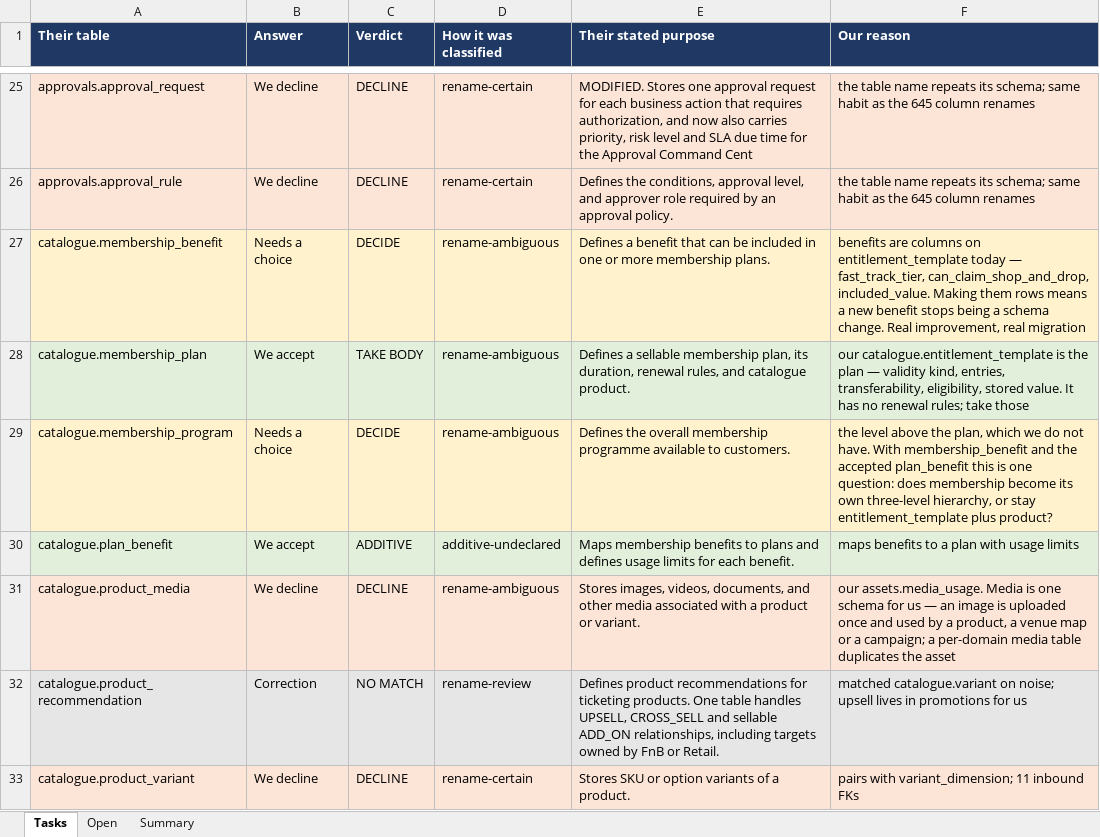
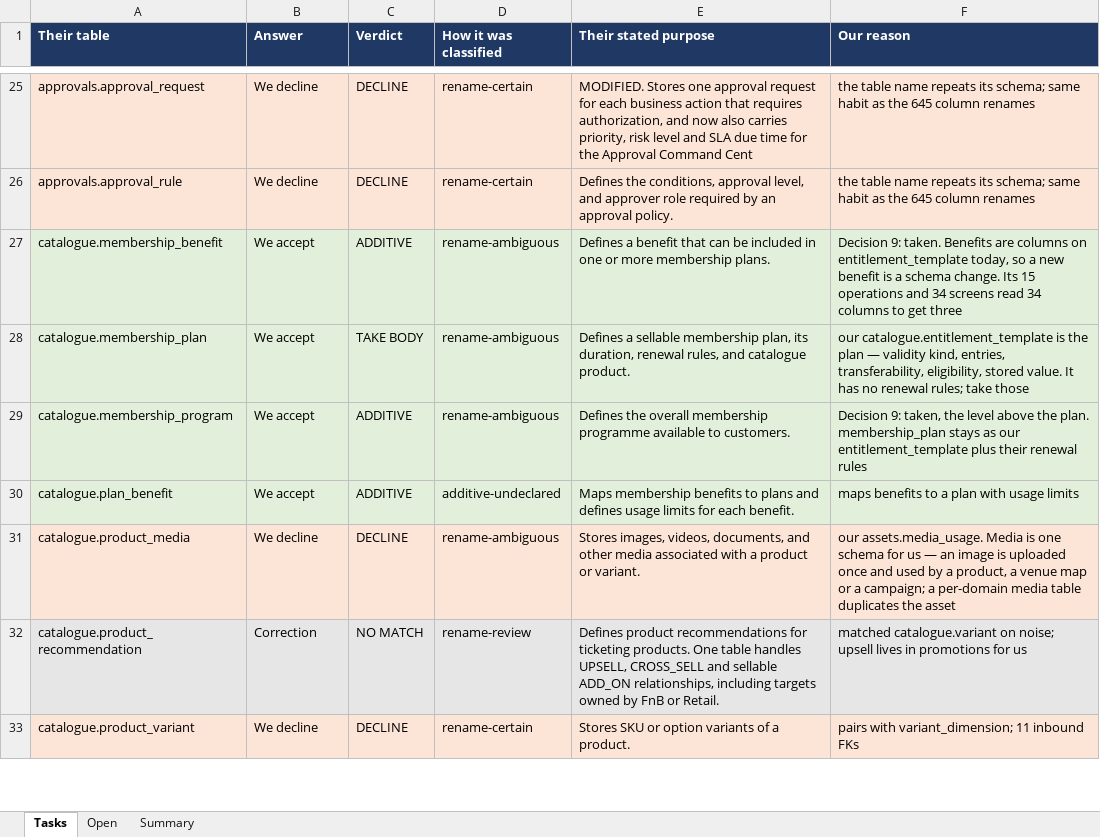
Before and after one commit to Diretide298/Solution_Architecture, an Excel workbook: ticvai/handoff/TICVAI_Schema_Merge_Tasks.xlsx, sheet Tasks, drawn as a sheet; only a part is shown, gaps mark what is left out; values as stored, in another font and other column widths than the file's, no borders; the diff covers the shown part only; the diff names each change by its address in the sheet, - before the commit and + after, or states it on an @@ line.

```diff
--- a/ticvai/handoff/TICVAI_Schema_Merge_Tasks.xlsx (sheet Tasks)
+++ b/ticvai/handoff/TICVAI_Schema_Merge_Tasks.xlsx (sheet Tasks)
-A27:F27 fill: #FFF2CC
+A27:F27 fill: #E2EFDA
-B27 (Answer): Needs a choice
+B27 (Answer): We accept
-C27 (Verdict): DECIDE
+C27 (Verdict): ADDITIVE
-F27 (Our reason): benefits are columns on entitlement_template today — fast_track_tier, can_claim_shop_and_drop, included_value. Making them rows means a new benefit stops being a schema change. Real improvement, real migration
+F27 (Our reason): Decision 9: taken. Benefits are columns on entitlement_template today, so a new benefit is a schema change. Its 15 operations and 34 screens read 34 columns to get three
-A29:F29 fill: #FFF2CC
+A29:F29 fill: #E2EFDA
-B29 (Answer): Needs a choice
+B29 (Answer): We accept
-C29 (Verdict): DECIDE
+C29 (Verdict): ADDITIVE
-F29 (Our reason): the level above the plan, which we do not have. With membership_benefit and the accepted plan_benefit this is one question: does membership become its own three-level hierarchy, or stay entitlement_template plus product?
+F29 (Our reason): Decision 9: taken, the level above the plan. membership_plan stays as our entitlement_template plus their renewal rules
```
Also changed, not shown: 90 edited cells and cell formats elsewhere in this sheet, sheet Open, sheet Summary, ticvai/docs/active/thin-screens.xlsx, ticvai/handoff/TICVAI_Schema_Reference.xlsx, 19 other files.
